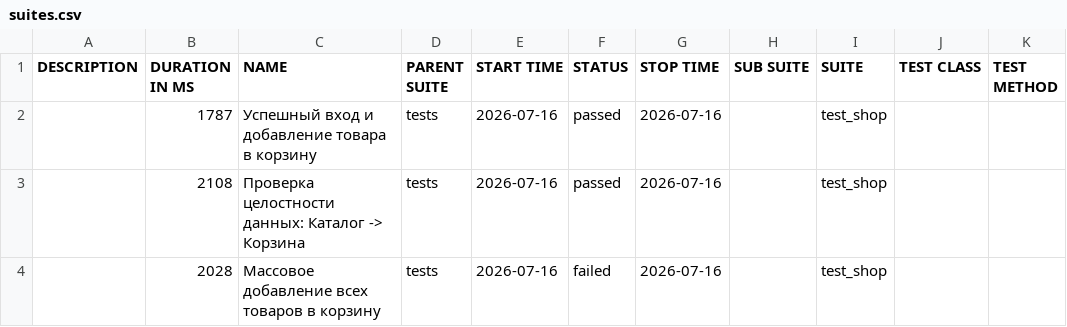
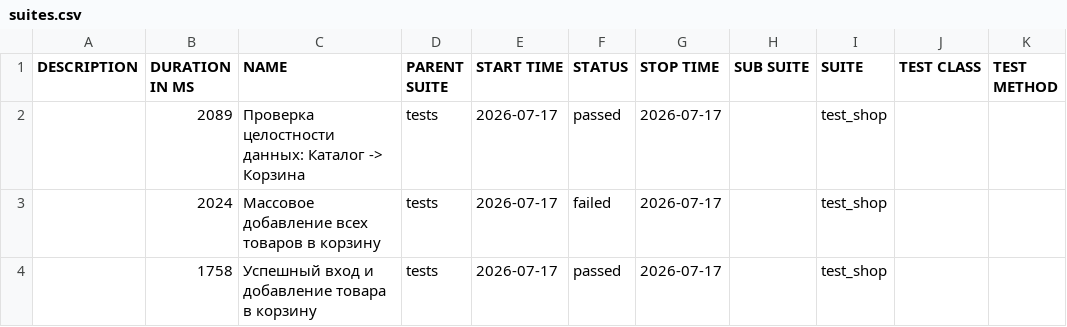
Before and after one commit to zasadwla01/automation, a CSV file: data/suites.csv, drawn as a sheet.

```diff
--- a/data/suites.csv
+++ b/data/suites.csv
@@ -1,4 +1,4 @@
 "DESCRIPTION","DURATION IN MS","NAME","PARENT SUITE","START TIME","STATUS","STOP TIME","SUB SUITE","SUITE","TEST CLASS","TEST METHOD"
-"","1787","Успешный вход и добавление товара в корзину","tests","2026-07-16","passed","2026-07-16","","test_shop","",""
-"","2108","Проверка целостности данных: Каталог -> Корзина","tests","2026-07-16","passed","2026-07-16","","test_shop","",""
-"","2028","Массовое добавление всех товаров в корзину","tests","2026-07-16","failed","2026-07-16","","test_shop","",""
+"","2089","Проверка целостности данных: Каталог -> Корзина","tests","2026-07-17","passed","2026-07-17","","test_shop","",""
+"","2024","Массовое добавление всех товаров в корзину","tests","2026-07-17","failed","2026-07-17","","test_shop","",""
+"","1758","Успешный вход и добавление товара в корзину","tests","2026-07-17","passed","2026-07-17","","test_shop","",""
```
Also changed, not shown: 29 other files.
